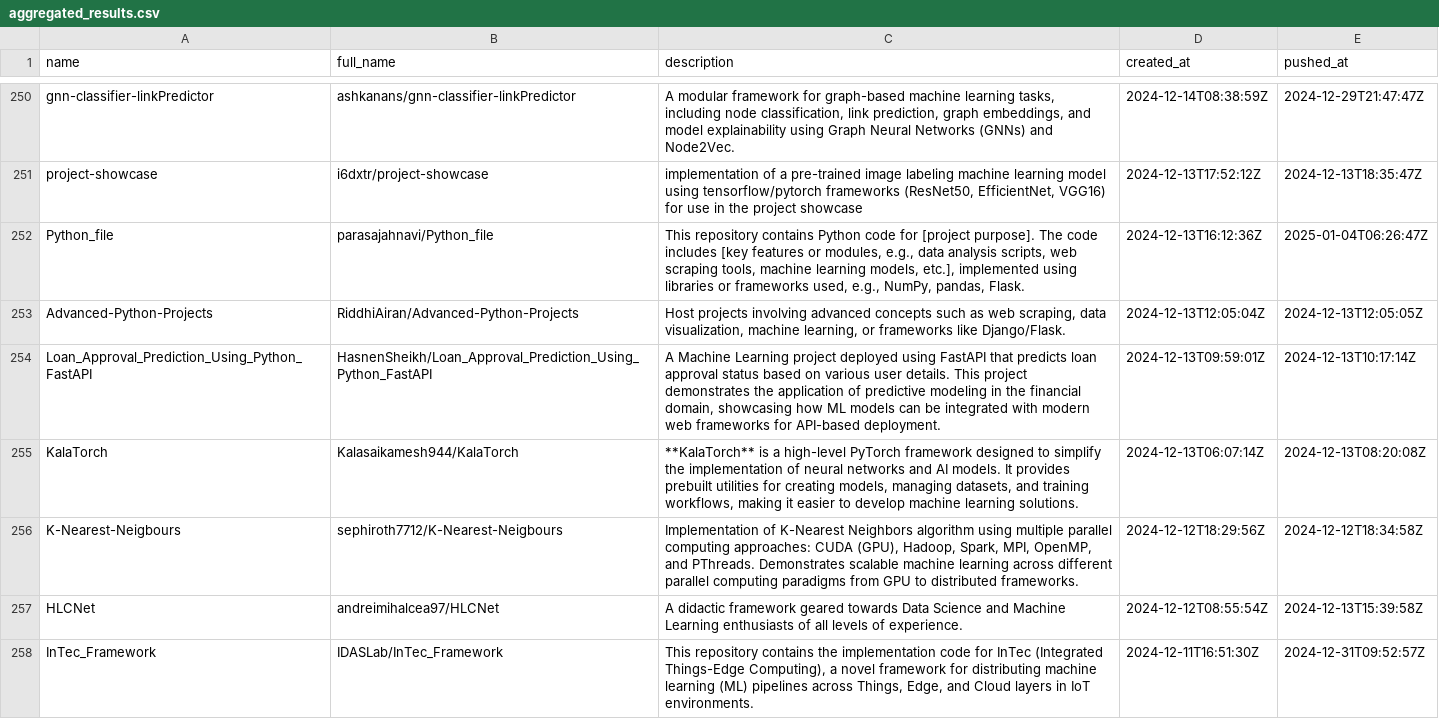
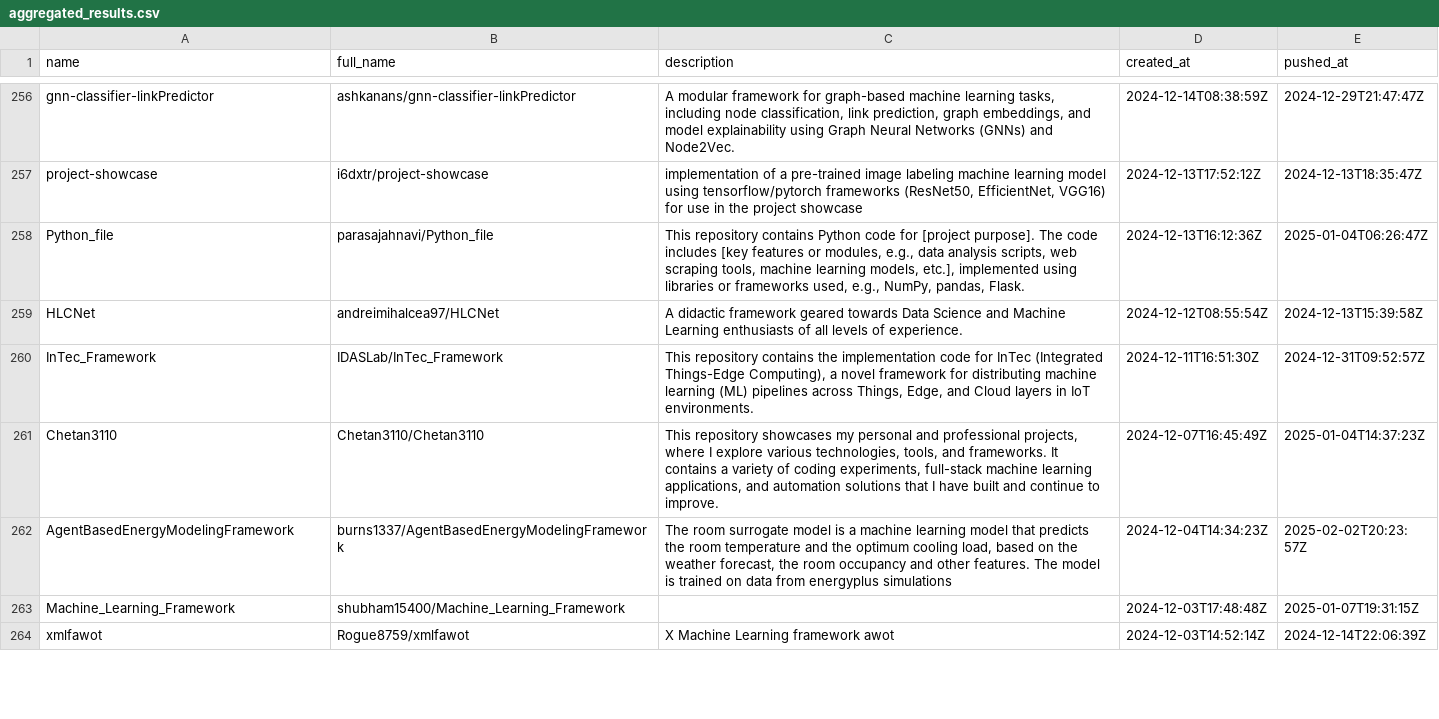
Before and after one commit to ninpnin/days-since-last-ml-framework, a CSV file: data/aggregated_results.csv, drawn as a sheet; only a part is shown, gaps mark what is left out; the shorter side is filled out with more unchanged rows; removed rows and columns are numbered as before the commit, all else as after; the diff covers the shown part only; the diff names each change by its address in the sheet, - before the commit and + after, or states it on an @@ line.

```diff
--- a/data/aggregated_results.csv
+++ b/data/aggregated_results.csv
-row 253: Advanced-Python-Projects | RiddhiAiran/Advanced-Python-Projects | Host projects involving advanced concepts such as web scraping, data visualization, machine learning, or frameworks like Django/Flask. | 2024-12-13T12:05:04Z | 2024-12-13T12:05:05Z
-row 254: Loan_Approval_Prediction_Using_Python_FastAPI | HasnenSheikh/Loan_Approval_Prediction_Using_Python_FastAPI | A Machine Learning project deployed using FastAPI that predicts loan approval status based on various user details. This project demonstrates the application of predictive modeling in the financial domain, showcasing how ML models can be integrated with modern web frameworks for API-based deployment. | 2024-12-13T09:59:01Z | 2024-12-13T10:17:14Z
-row 255: KalaTorch | Kalasaikamesh944/KalaTorch | **KalaTorch** is a high-level PyTorch framework designed to simplify the implementation of neural networks and AI models. It provides prebuilt utilities for creating models, managing datasets, and training workflows, making it easier to develop machine learning solutions. | 2024-12-13T06:07:14Z | 2024-12-13T08:20:08Z
-row 256: K-Nearest-Neigbours | sephiroth7712/K-Nearest-Neigbours | Implementation of K-Nearest Neighbors algorithm using multiple parallel computing approaches: CUDA (GPU), Hadoop, Spark, MPI, OpenMP, and PThreads. Demonstrates scalable machine learning across different parallel computing paradigms from GPU to distributed frameworks. | 2024-12-12T18:29:56Z | 2024-12-12T18:34:58Z
```
Also changed, not shown: 10 added rows, 6 removed rows and 39 edited cells elsewhere in this file, data/frameworks_sorted.csv, data/sample.csv, 6 other files.
